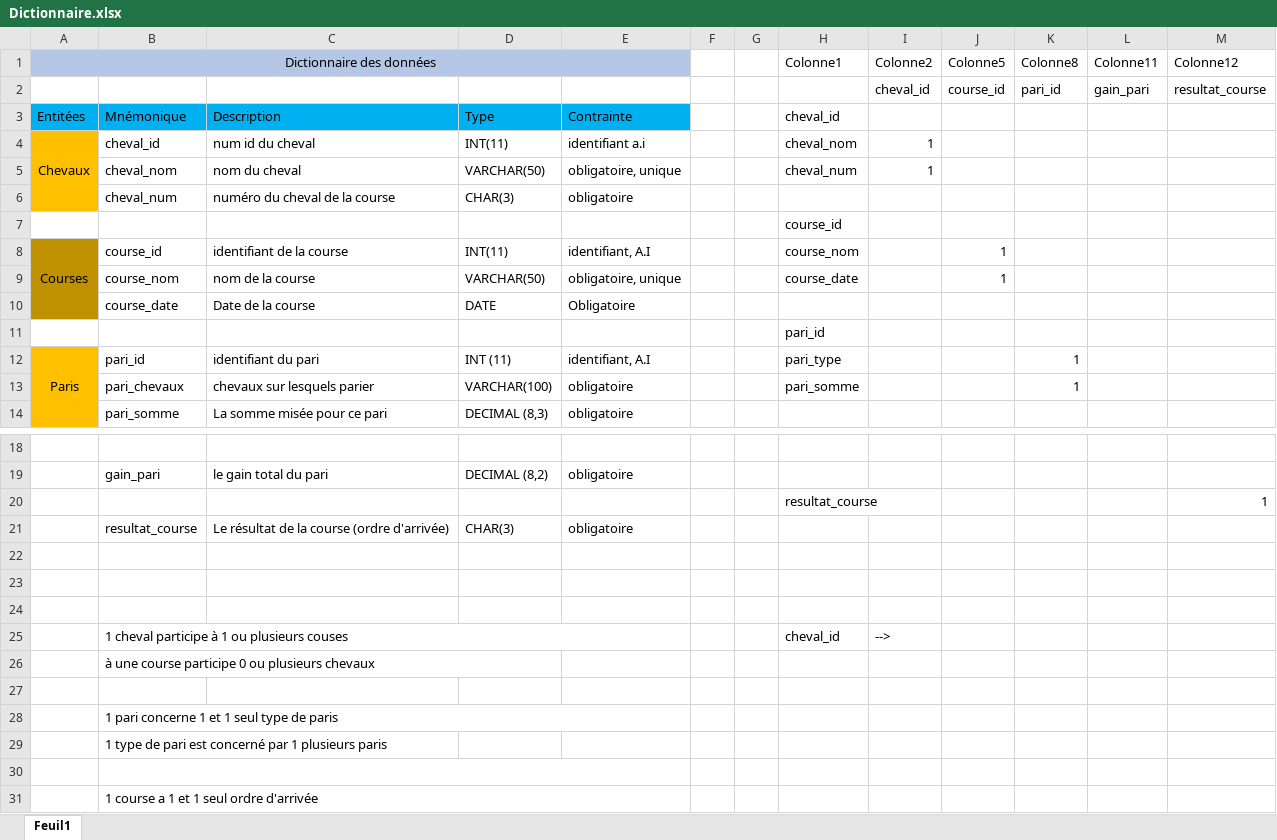
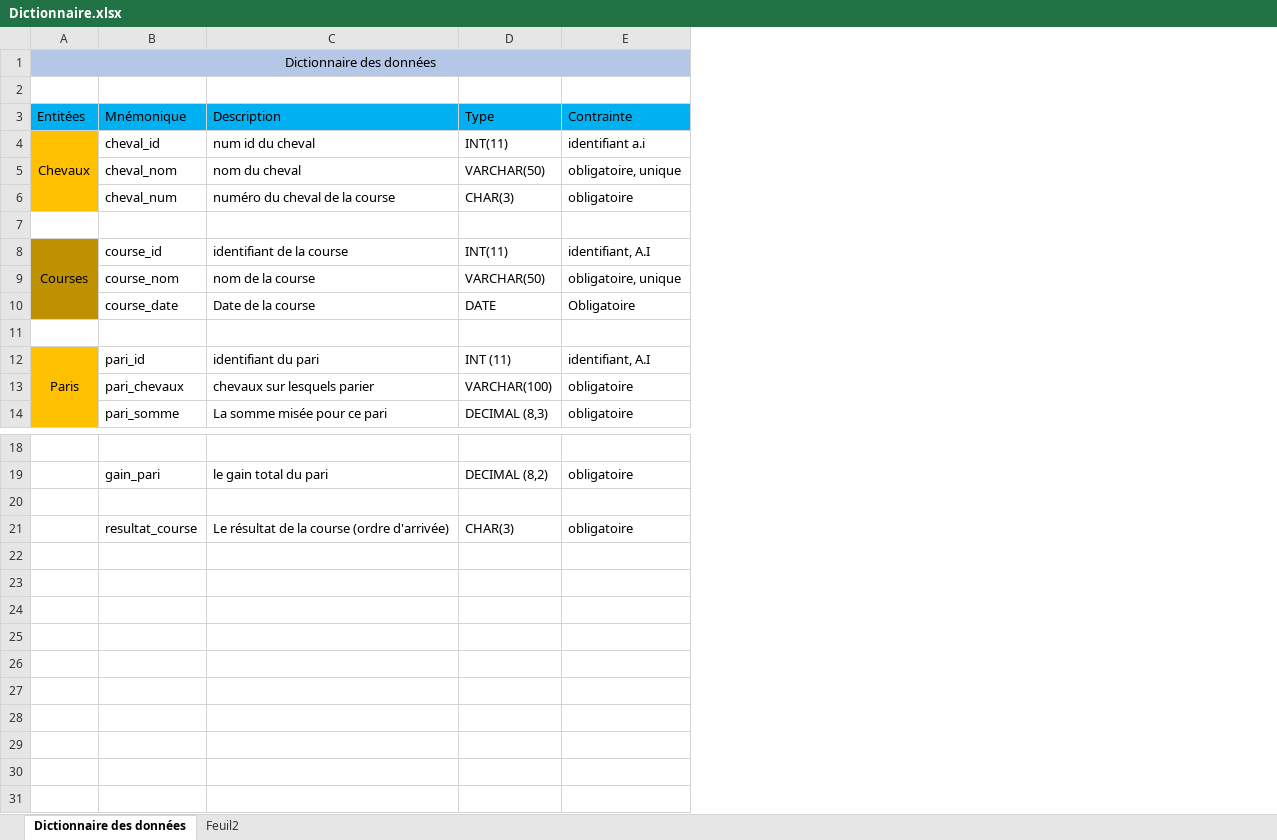
Before and after one commit to Math-Alex83/Exos_CDA_2210, an Excel workbook: BaseDeDonnees/Exo_Merise/ExoMerise2c/3_Courses_de_chevaux/Dictionnaire.xlsx, sheet Dictionnaire des données, drawn as a sheet; only a part is shown, gaps mark what is left out; values as stored, in another font and other column widths than the file's, no borders; charts and pictures and table styles not drawn; the diff names each change by its address in the sheet, - before the commit and + after, or states it on an @@ line.

```diff
--- a/BaseDeDonnees/Exo_Merise/ExoMerise2c/3_Courses_de_chevaux/Dictionnaire.xlsx (sheet Dictionnaire des données)
+++ b/BaseDeDonnees/Exo_Merise/ExoMerise2c/3_Courses_de_chevaux/Dictionnaire.xlsx (sheet Dictionnaire des données)
-sheet tab: Feuil1
+sheet tab: Dictionnaire des données
+sheet tab: Feuil2
-column F, empty
-column G, empty
-column H (cheval_id), row 1: Colonne1; rows 4-13: cheval_nom | cheval_num |  | course_id | course_nom | course_date |  | pari_id | pari_type | pari_somme; row 20: resultat_course
-column I, rows 1-5: Colonne2 | cheval_id |  | 1 | 1
-column J, rows 1-9: Colonne5 | course_id |  |  |  |  |  | 1 | 1
-column K, rows 1-13: Colonne8 | pari_id |  |  |  |  |  |  |  |  |  | 1 | 1
-column L, rows 1-2: Colonne11 | gain_pari
-column M, rows 1-2: Colonne12 | resultat_course; row 20: 1
-row 2:  |  |  |  |  |  |  |  | cheval_id | course_id | pari_id | gain_pari | resultat_course
+row 2: (empty)
-row 20:  |  |  |  |  |  |  | resultat_course |  |  |  |  | 1
+row 20: (empty)
-row 22: (empty)
-row 23: (empty)
-row 24: (empty)
-row 25:  | 1 cheval participe à 1 ou plusieurs couses |  |  |  |  |  | cheval_id | -->
-row 26:  | à une course participe 0 ou plusieurs chevaux
-row 27: (empty)
-row 28:  | 1 pari concerne 1 et 1 seul type de paris
-row 29:  | 1 type de pari est concerné par 1 plusieurs paris
-row 30: (empty)
-row 31:  | 1 course a 1 et 1 seul ordre d'arrivée
```
Also changed, not shown: charts or pictures, BaseDeDonnees/Exo_Merise/ExoMerise2c/1_Biblioteque/BDD_tables.xlsx, 14 other files.
